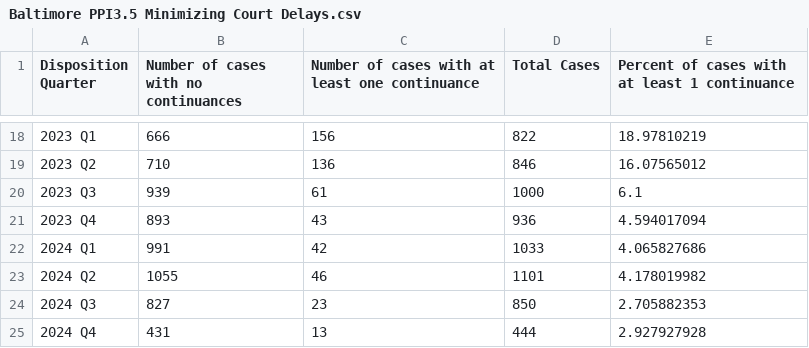
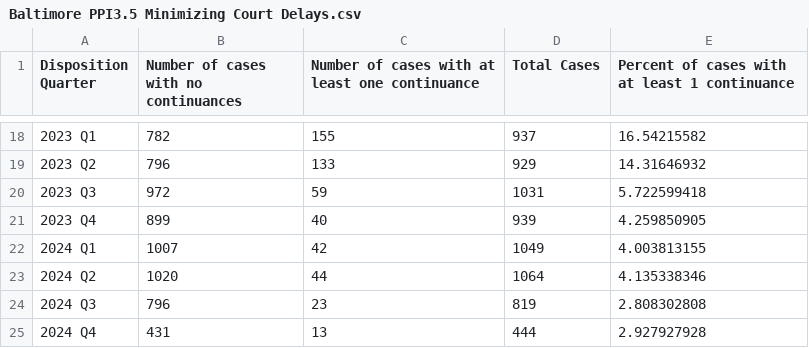
Before and after one commit to dstemenluc/CCJ.Maryland, a CSV file: Baltimore/PPIs/Capacity and Efficiency/Baltimore PPI3.5 Minimizing Court Delays.csv, drawn as a sheet; only a part is shown, gaps mark what is left out; the diff covers the shown part only.

```diff
--- a/Baltimore/PPIs/Capacity and Efficiency/Baltimore PPI3.5 Minimizing Court Delays.csv
+++ b/Baltimore/PPIs/Capacity and Efficiency/Baltimore PPI3.5 Minimizing Court Delays.csv
@@ -18,8 +18,8 @@ Disposition Quarter,Number of cases with no continuances,Number of cases with at
-2023 Q1,666,156,822,18.97810219
-2023 Q2,710,136,846,16.07565012
-2023 Q3,939,61,1000,6.1
-2023 Q4,893,43,936,4.594017094
-2024 Q1,991,42,1033,4.065827686
-2024 Q2,1055,46,1101,4.178019982
-2024 Q3,827,23,850,2.705882353
+2023 Q1,782,155,937,16.54215582
+2023 Q2,796,133,929,14.31646932
+2023 Q3,972,59,1031,5.722599418
+2023 Q4,899,40,939,4.259850905
+2024 Q1,1007,42,1049,4.003813155
+2024 Q2,1020,44,1064,4.135338346
+2024 Q3,796,23,819,2.808302808
 2024 Q4,431,13,444,2.927927928
```
Also changed, not shown: 64 edited cells elsewhere in this file, Baltimore/PPIs/Capacity and Efficiency/Baltimore PPI2.3 Prioritizing Cases with the Greatest Public Safety Returns.csv, Baltimore/PPIs/Capacity and Efficiency/Baltimore PPI3.1 Time to Felony Resolution.csv, 2 other files.
